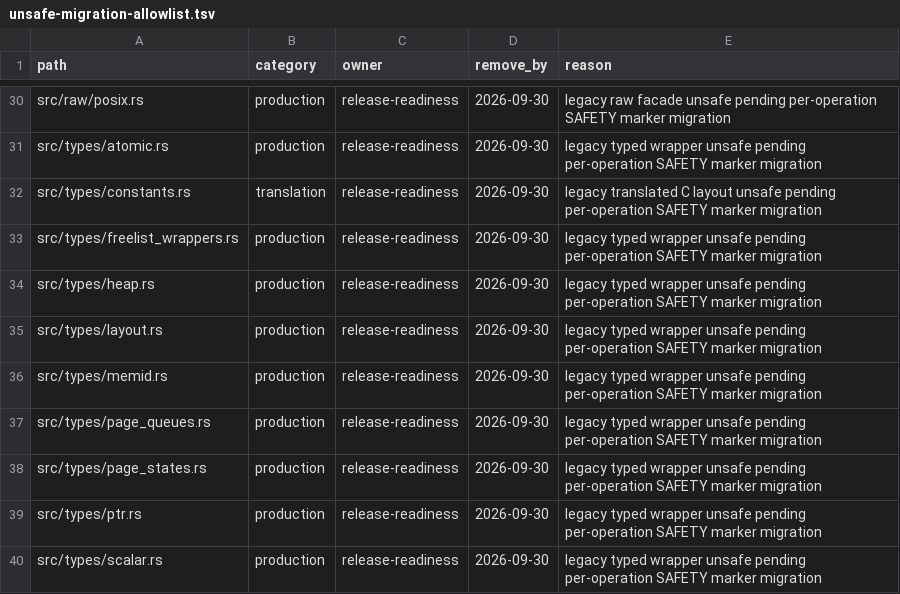
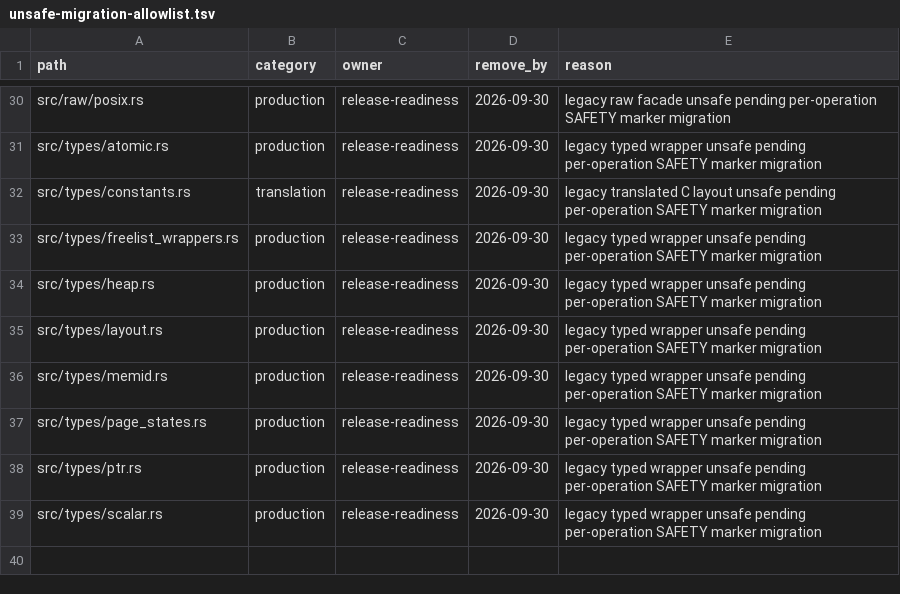
Before and after one commit to whb07/rimalloc, a TSV file: docs/unsafe-migration-allowlist.tsv, drawn as a sheet; only a part is shown, gaps mark what is left out; the diff names each change by its address in the sheet, - before the commit and + after, or states it on an @@ line.

```diff
--- a/docs/unsafe-migration-allowlist.tsv
+++ b/docs/unsafe-migration-allowlist.tsv
-row 37: src/types/page_queues.rs | production | release-readiness | 2026-09-30 | legacy typed wrapper unsafe pending per-operation SAFETY marker migration
```
Also changed, not shown: docs/unsafe-audit-evidence.tsv, 5 other files.
